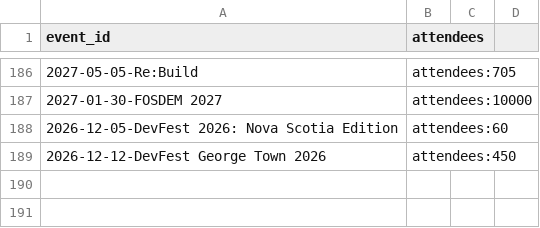
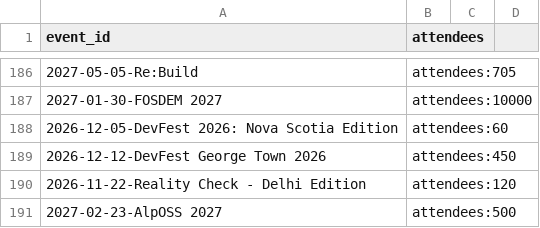
Before and after one commit to scraly/developers-conferences-agenda, a CSV file: METADATA.csv, drawn as a sheet; only a part is shown, gaps mark what is left out; the diff names each change by its address in the sheet, - before the commit and + after, or states it on an @@ line.

```diff
--- a/METADATA.csv
+++ b/METADATA.csv
+row 190: 2026-11-22-Reality Check - Delhi Edition | attendees:120
+row 191: 2027-02-23-AlpOSS 2027 | attendees:500
```
Also changed, not shown: CFP.csv, TAGS.csv, 2 other files.
